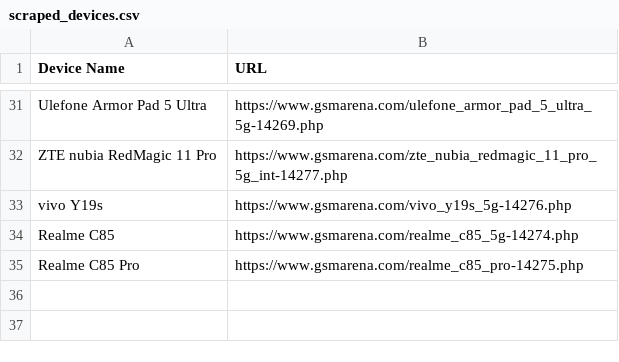
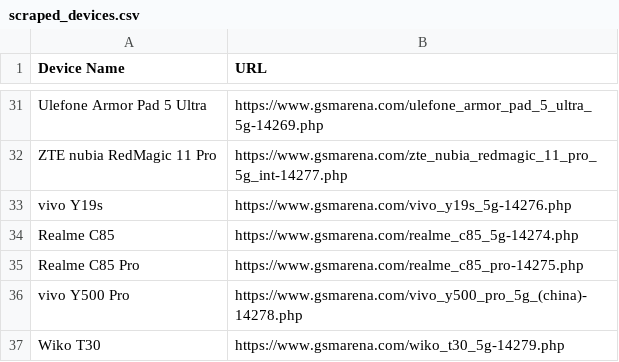
Before and after one commit to fahim12064/ZuZu_autbot, a CSV file: scraped_devices.csv, drawn as a sheet; only a part is shown, gaps mark what is left out.

```diff
--- a/scraped_devices.csv
+++ b/scraped_devices.csv
@@ -35 +35,3 @@ Realme C85,https://www.gsmarena.com/realme_c85_5g-14274.php
 Realme C85 Pro,https://www.gsmarena.com/realme_c85_pro-14275.php
+vivo Y500 Pro,https://www.gsmarena.com/vivo_y500_pro_5g_(china)-14278.php
+Wiko T30,https://www.gsmarena.com/wiko_t30_5g-14279.php
```
Also changed, not shown: 6 other files.
